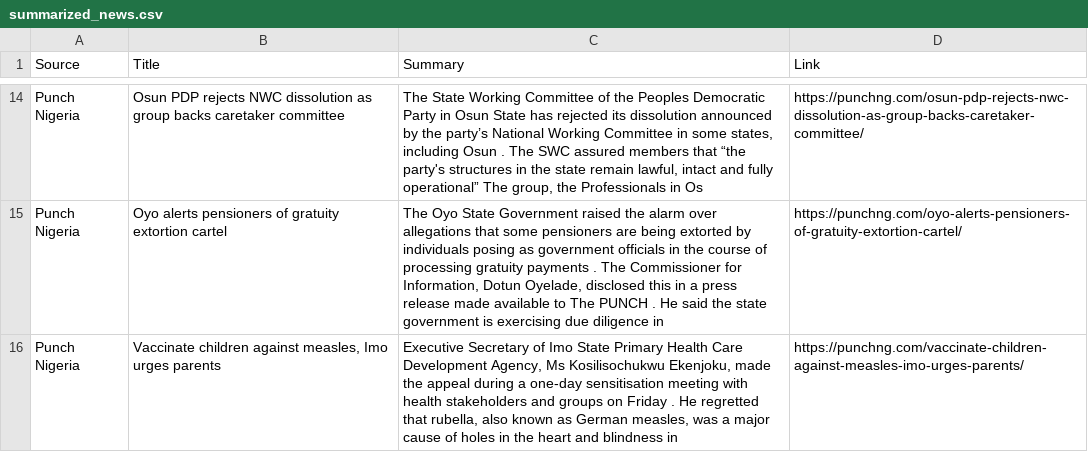
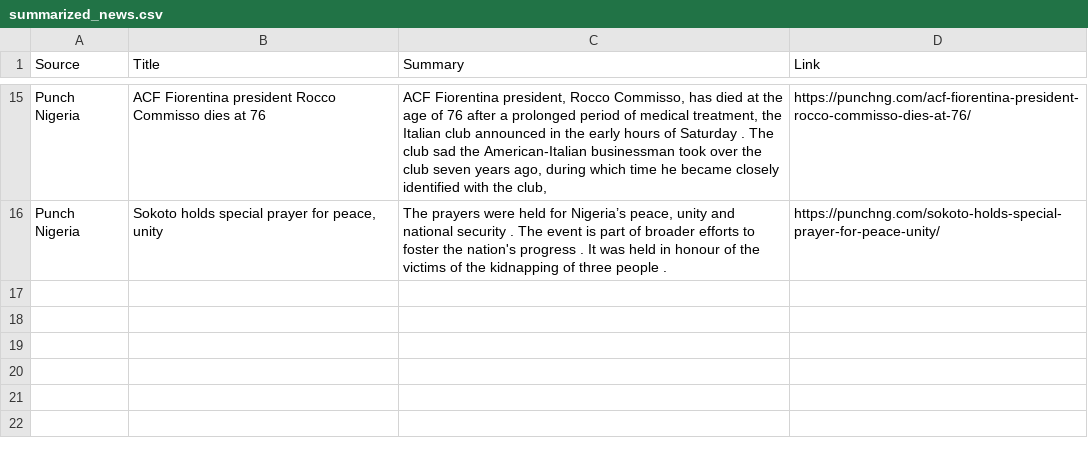
Before and after one commit to anthonob/nigerian-news-aggregator, a CSV file: summarized_news.csv, drawn as a sheet; only a part is shown, gaps mark what is left out; removed rows and columns are numbered as before the commit, all else as after; the diff covers the shown part only; the diff names each change by its address in the sheet, - before the commit and + after, or states it on an @@ line.

```diff
--- a/summarized_news.csv
+++ b/summarized_news.csv
-B15 (Title): Osun PDP rejects NWC dissolution as group backs caretaker committee
+B15 (Title): ACF Fiorentina president Rocco Commisso dies at 76
-C15 (Summary): The State Working Committee of the Peoples Democratic Party in Osun State has rejected its dissolution announced by the party’s National Working Committee in some states, including Osun . The SWC assured members that “the party's structures in the state remain lawful, intact and fully operational” The group, the Professionals in Os
+C15 (Summary): ACF Fiorentina president, Rocco Commisso, has died at the age of 76 after a prolonged period of medical treatment, the Italian club announced in the early hours of Saturday . The club sad the American-Italian businessman took over the club seven years ago, during which time he became closely identified with the club,
-D15 (Link): https://punchng.com/osun-pdp-rejects-nwc-dissolution-as-group-backs-caretaker-committee/
+D15 (Link): https://punchng.com/acf-fiorentina-president-rocco-commisso-dies-at-76/
-B16 (Title): Oyo alerts pensioners of gratuity extortion cartel
+B16 (Title): Sokoto holds special prayer for peace, unity
-C16 (Summary): The Oyo State Government raised the alarm over allegations that some pensioners are being extorted by individuals posing as government officials in the course of processing gratuity payments . The Commissioner for Information, Dotun Oyelade, disclosed this in a press release made available to The PUNCH . He said the state government is exercising due diligence in
+C16 (Summary): The prayers were held for Nigeria’s peace, unity and national security . The event is part of broader efforts to foster the nation's progress . It was held in honour of the victims of the kidnapping of three people .
-D16 (Link): https://punchng.com/oyo-alerts-pensioners-of-gratuity-extortion-cartel/
+D16 (Link): https://punchng.com/sokoto-holds-special-prayer-for-peace-unity/
-row 16: Punch Nigeria | Vaccinate children against measles, Imo urges parents | Executive Secretary of Imo State Primary Health Care Development Agency, Ms Kosilisochukwu Ekenjoku, made the appeal during a one-day sensitisation meeting with health stakeholders and groups on Friday . He regretted that rubella, also known as German measles, was a major cause of holes in the heart and blindness in | https://punchng.com/vaccinate-children-against-measles-imo-urges-parents/
```
Also changed, not shown: 5 added rows, 4 removed rows and 24 edited cells elsewhere in this file.
